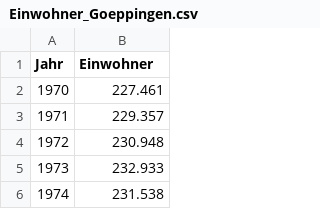
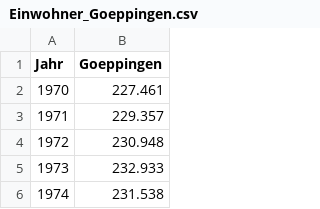
Before and after one commit to DavidArtukovic/Projektarbeit_Artukovic, a CSV file: data/Einwohner_Goeppingen.csv, drawn as a sheet; only a part is shown.

```diff
--- a/data/Einwohner_Goeppingen.csv
+++ b/data/Einwohner_Goeppingen.csv
@@ -1,2 +1,2 @@
-Jahr;Einwohner
+Jahr;Goeppingen
 1970;227.461
```
Also changed, not shown: data/Einwohner_Esslingen.csv, data/Einwohner_Ludwigsburg.csv, 6 other files.
